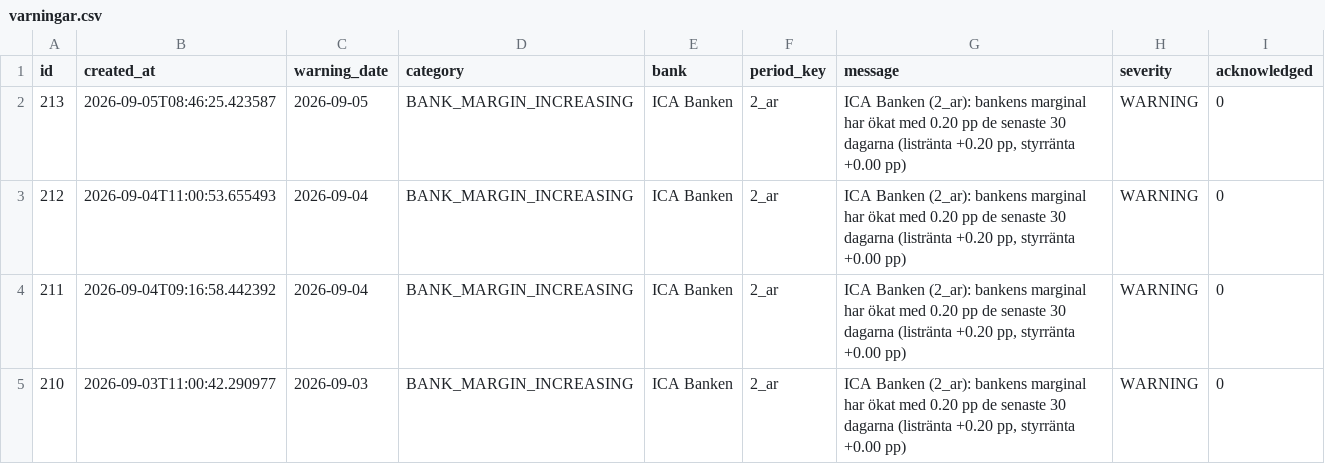
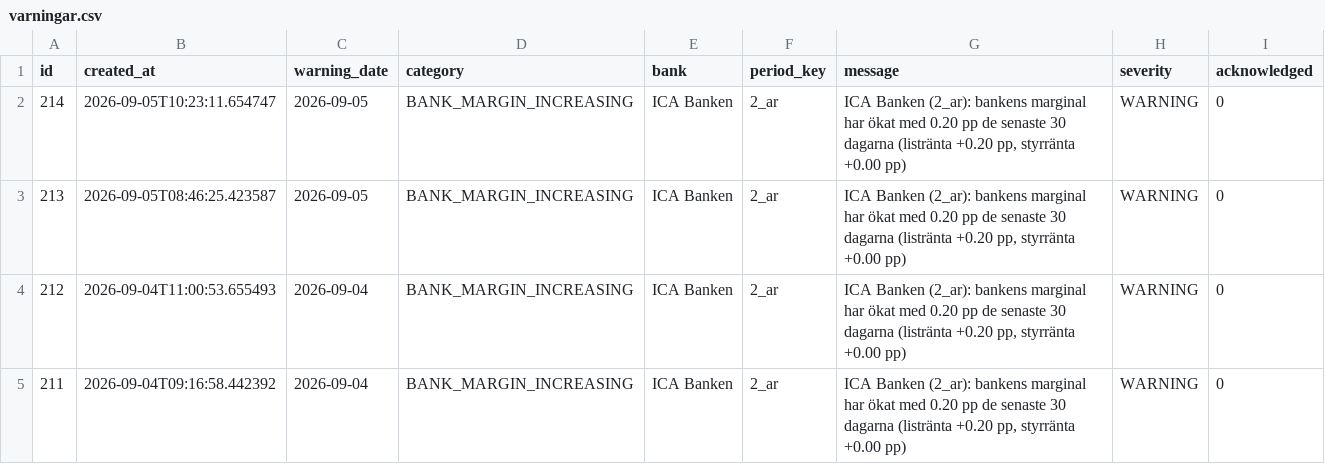
Before and after one commit to jantarnell-art/borantor-agent-, a CSV file: data/export/varningar.csv, drawn as a sheet; only a part is shown; the shorter side is filled out with more unchanged rows.

Commit message:
Data: daglig insamling 2026-09-05

```diff
--- a/data/export/varningar.csv
+++ b/data/export/varningar.csv
@@ -1,2 +1,3 @@
 id,created_at,warning_date,category,bank,period_key,message,severity,acknowledged
+214,2026-09-05T10:23:11.654747,2026-09-05,BANK_MARGIN_INCREASING,ICA Banken,2_ar,"ICA Banken (2_ar): bankens marginal har ökat med 0.20 pp de senaste 30 dagarna (listränta +0.20 pp, styrränta +0.00 pp)",WARNING,0
 213,2026-09-05T08:46:25.423587,2026-09-05,BANK_MARGIN_INCREASING,ICA Banken,2_ar,"ICA Banken (2_ar): bankens marginal har ökat med 0.20 pp de senaste 30 dagarna (listränta +0.20 pp, styrränta +0.00 pp)",WARNING,0
```
Also changed, not shown: data/export/listrantor.csv, data/export/referensrantor.csv, 1 other file.
